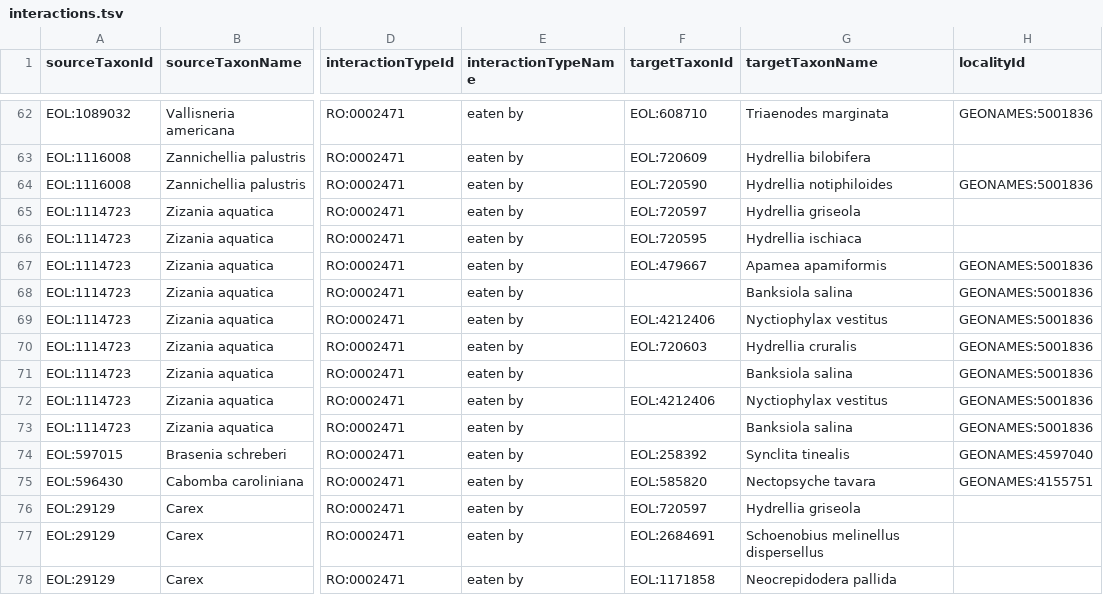
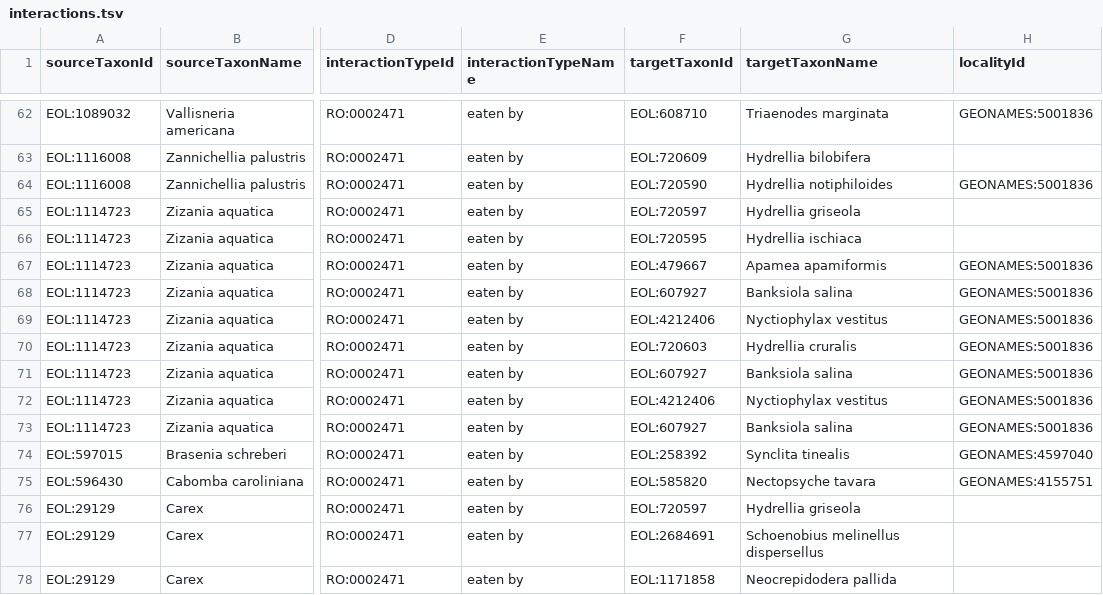
Before and after one commit to millerse/grazers-of-North-American-aquatic-plants, a TSV file: interactions.tsv, drawn as a sheet; only a part is shown, gaps mark what is left out; the diff names each change by its address in the sheet, - before the commit and + after, or states it on an @@ line.

Commit message:
Update interactions.tsv

```diff
--- a/interactions.tsv
+++ b/interactions.tsv
-F68 (targetTaxonId): (empty)
+F68 (targetTaxonId): EOL:607927
-F71 (targetTaxonId): (empty)
+F71 (targetTaxonId): EOL:607927
-F73 (targetTaxonId): (empty)
+F73 (targetTaxonId): EOL:607927
```
